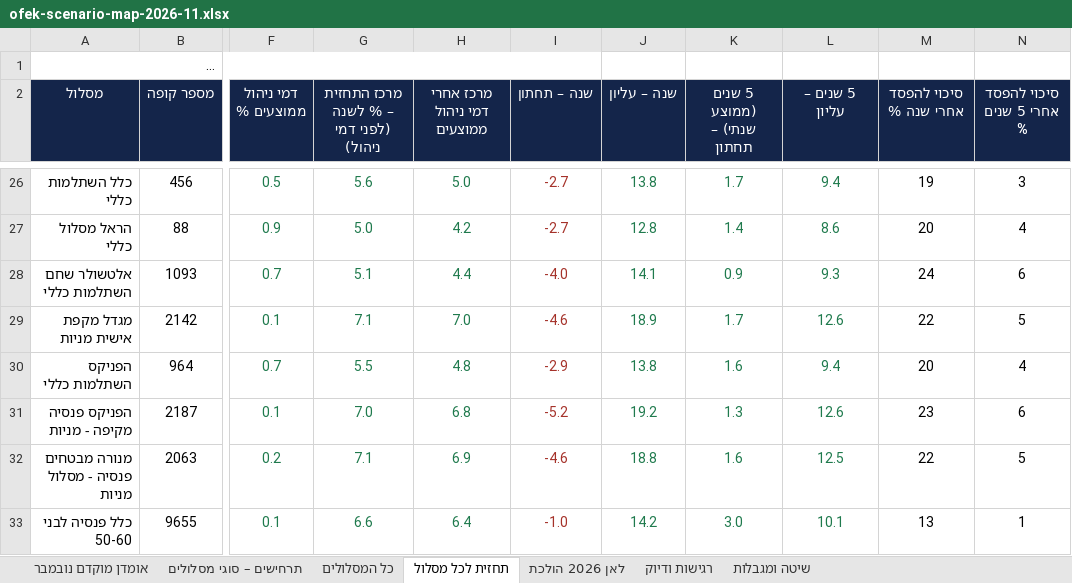
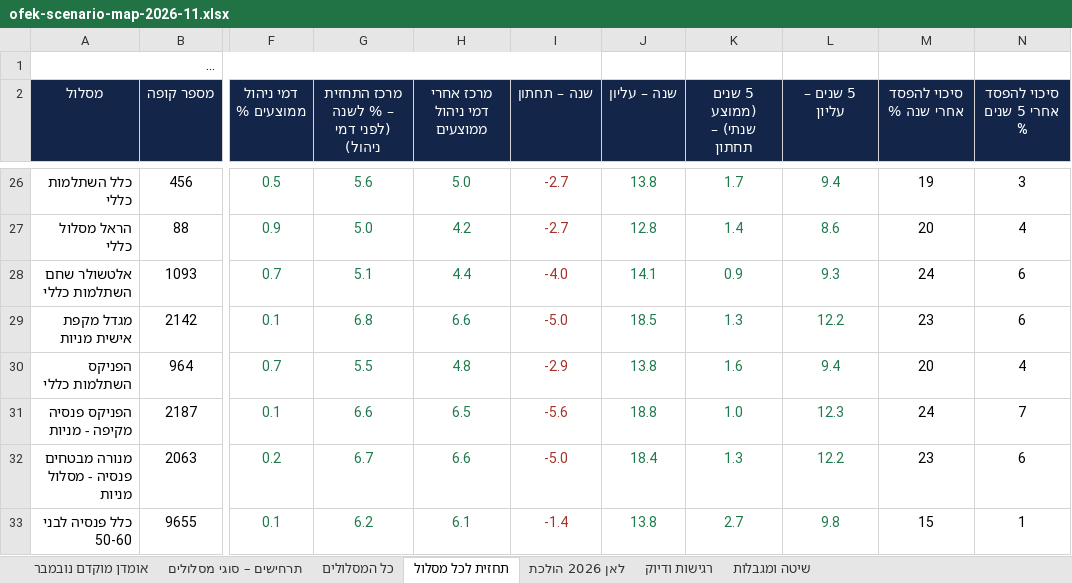
Before and after one commit to karin-crypto/karin-webhook, an Excel workbook: reports/ofek-scenario-map-2026-11.xlsx, sheet תחזית לכל מסלול, drawn as a sheet; only a part is shown, gaps mark what is left out; long unchanged cells end in …; values as stored, in another font and other column widths than the file's, no borders; the diff covers the shown part only; the diff names each change by its address in the sheet, - before the commit and + after, or states it on an @@ line.

```diff
--- a/reports/ofek-scenario-map-2026-11.xlsx (sheet תחזית לכל מסלול)
+++ b/reports/ofek-scenario-map-2026-11.xlsx (sheet תחזית לכל מסלול)
-G29: 7.1
+G29: 6.8
-H29 (מרכז אחרי דמי ניהול ממוצעים): 7.0
+H29 (מרכז אחרי דמי ניהול ממוצעים): 6.6
-I29 (שנה – תחתון): -4.6
+I29 (שנה – תחתון): -5.0
-J29 (שנה – עליון): 18.9
+J29 (שנה – עליון): 18.5
-K29 (5 שנים (ממוצע שנתי) – תחתון): 1.7
+K29 (5 שנים (ממוצע שנתי) – תחתון): 1.3
-L29 (5 שנים – עליון): 12.6
+L29 (5 שנים – עליון): 12.2
-M29 (סיכוי להפסד אחרי שנה %): 22
+M29 (סיכוי להפסד אחרי שנה %): 23
-N29 (סיכוי להפסד אחרי 5 שנים %): 5
+N29 (סיכוי להפסד אחרי 5 שנים %): 6
-G31: 7.0
+G31: 6.6
-H31 (מרכז אחרי דמי ניהול ממוצעים): 6.8
+H31 (מרכז אחרי דמי ניהול ממוצעים): 6.5
-I31 (שנה – תחתון): -5.2
+I31 (שנה – תחתון): -5.6
-J31 (שנה – עליון): 19.2
+J31 (שנה – עליון): 18.8
-K31 (5 שנים (ממוצע שנתי) – תחתון): 1.3
+K31 (5 שנים (ממוצע שנתי) – תחתון): 1.0
-L31 (5 שנים – עליון): 12.6
+L31 (5 שנים – עליון): 12.3
-M31 (סיכוי להפסד אחרי שנה %): 23
+M31 (סיכוי להפסד אחרי שנה %): 24
-N31 (סיכוי להפסד אחרי 5 שנים %): 6
+N31 (סיכוי להפסד אחרי 5 שנים %): 7
-G32: 7.1
+G32: 6.7
-H32 (מרכז אחרי דמי ניהול ממוצעים): 6.9
+H32 (מרכז אחרי דמי ניהול ממוצעים): 6.6
-I32 (שנה – תחתון): -4.6
+I32 (שנה – תחתון): -5.0
-J32 (שנה – עליון): 18.8
+J32 (שנה – עליון): 18.4
-K32 (5 שנים (ממוצע שנתי) – תחתון): 1.6
+K32 (5 שנים (ממוצע שנתי) – תחתון): 1.3
-L32 (5 שנים – עליון): 12.5
+L32 (5 שנים – עליון): 12.2
-M32 (סיכוי להפסד אחרי שנה %): 22
+M32 (סיכוי להפסד אחרי שנה %): 23
-N32 (סיכוי להפסד אחרי 5 שנים %): 5
+N32 (סיכוי להפסד אחרי 5 שנים %): 6
-G33: 6.6
+G33: 6.2
-H33 (מרכז אחרי דמי ניהול ממוצעים): 6.4
+H33 (מרכז אחרי דמי ניהול ממוצעים): 6.1
-I33 (שנה – תחתון): -1.0
+I33 (שנה – תחתון): -1.4
-J33 (שנה – עליון): 14.2
+J33 (שנה – עליון): 13.8
-K33 (5 שנים (ממוצע שנתי) – תחתון): 3.0
+K33 (5 שנים (ממוצע שנתי) – תחתון): 2.7
-L33 (5 שנים – עליון): 10.1
+L33 (5 שנים – עליון): 9.8
-M33 (סיכוי להפסד אחרי שנה %): 13
+M33 (סיכוי להפסד אחרי שנה %): 15
```
Also changed, not shown: 1033 edited cells and cell formats elsewhere in this sheet, 7 other files.
